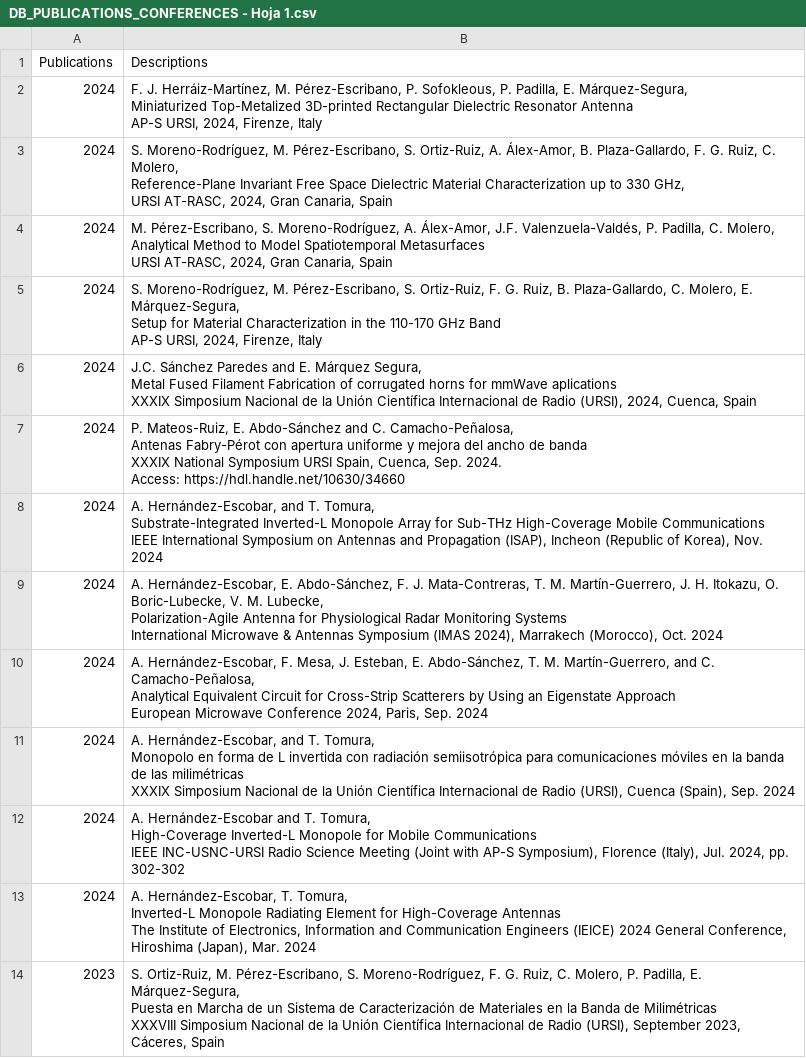
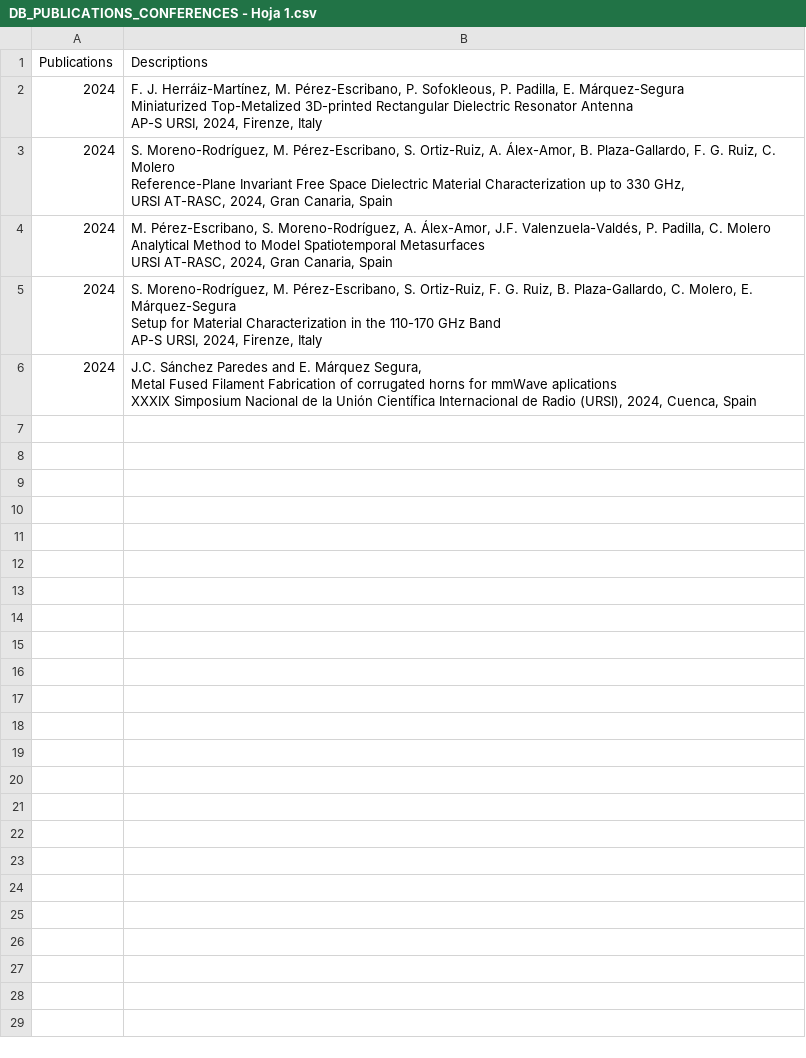
Before and after one commit to mmirf/WEB_OFICIAL, a CSV file: DB_PUBLICATIONS_CONFERENCES - Hoja 1.csv, drawn as a sheet.

Commit message:
Update DB_PUBLICATIONS_CONFERENCES - Hoja 1.csv

```diff
--- a/DB_PUBLICATIONS_CONFERENCES - Hoja 1.csv
+++ b/DB_PUBLICATIONS_CONFERENCES - Hoja 1.csv
@@ -1,14 +1,14 @@
 Publications,Descriptions
-2024,"F. J. Herráiz-Martínez, M. Pérez-Escribano, P. Sofokleous, P. Padilla, E. Márquez-Segura,
-Miniaturized Top-Metalized 3D-printed Rectangular Dielectric Resonator Antenna
-AP-S URSI, 2024, Firenze, Italy"
-2024,"S. Moreno-Rodríguez, M. Pérez-Escribano, S. Ortiz-Ruiz, A. Álex-Amor, B. Plaza-Gallardo, F. G. Ruiz, C. Molero,
-Reference-Plane Invariant Free Space Dielectric Material Characterization up to 330 GHz,
-URSI AT-RASC, 2024, Gran Canaria, Spain"
-2024,"M. Pérez-Escribano, S. Moreno-Rodríguez, A. Álex-Amor, J.F. Valenzuela-Valdés, P. Padilla, C. Molero,
-Analytical Method to Model Spatiotemporal Metasurfaces
-URSI AT-RASC, 2024, Gran Canaria, Spain"
-2024,"S. Moreno-Rodríguez, M. Pérez-Escribano, S. Ortiz-Ruiz, F. G. Ruiz, B. Plaza-Gallardo, C. Molero, E. Márquez-Segura,
-Setup for Material Characterization in the 110-170 GHz Band
-AP-S URSI, 2024, Firenze, Italy"
+2024,"F. J. Herráiz-Martínez, M. Pérez-Escribano, P. Sofokleous, P. Padilla, E. Márquez-Segura
+Miniaturized Top-Metalized 3D-printed Rectangular Dielectric Resonator Antenna
+AP-S URSI, 2024, Firenze, Italy"
+2024,"S. Moreno-Rodríguez, M. Pérez-Escribano, S. Ortiz-Ruiz, A. Álex-Amor, B. Plaza-Gallardo, F. G. Ruiz, C. Molero
+Reference-Plane Invariant Free Space Dielectric Material Characterization up to 330 GHz,
+URSI AT-RASC, 2024, Gran Canaria, Spain"
+2024,"M. Pérez-Escribano, S. Moreno-Rodríguez, A. Álex-Amor, J.F. Valenzuela-Valdés, P. Padilla, C. Molero
+Analytical Method to Model Spatiotemporal Metasurfaces
+URSI AT-RASC, 2024, Gran Canaria, Spain"
+2024,"S. Moreno-Rodríguez, M. Pérez-Escribano, S. Ortiz-Ruiz, F. G. Ruiz, B. Plaza-Gallardo, C. Molero, E. Márquez-Segura
+Setup for Material Characterization in the 110-170 GHz Band
+AP-S URSI, 2024, Firenze, Italy"
 2024,"J.C. Sánchez Paredes and E. Márquez Segura,
@@ -16,26 +16 @@ Metal Fused Filament Fabrication of corrugated horns for mmWave aplications
 XXXIX Simposium Nacional de la Unión Científica Internacional de Radio (URSI), 2024, Cuenca, Spain"
-2024,"P. Mateos-Ruiz, E. Abdo-Sánchez and C. Camacho-Peñalosa,
-Antenas Fabry-Pérot con apertura uniforme y mejora del ancho de banda
-XXXIX National Symposium URSI Spain, Cuenca, Sep. 2024.
-Access: https://hdl.handle.net/10630/34660"
-2024,"A. Hernández-Escobar, and T. Tomura,
-Substrate-Integrated Inverted-L Monopole Array for Sub-THz High-Coverage Mobile Communications
-IEEE International Symposium on Antennas and Propagation (ISAP), Incheon (Republic of Korea), Nov. 2024"
-2024,"A. Hernández-Escobar, E. Abdo-Sánchez, F. J. Mata-Contreras, T. M. Martín-Guerrero, J. H. Itokazu, O. Boric-Lubecke, V. M. Lubecke,
-Polarization-Agile Antenna for Physiological Radar Monitoring Systems
-International Microwave & Antennas Symposium (IMAS 2024), Marrakech (Morocco), Oct. 2024"
-2024,"A. Hernández-Escobar, F. Mesa, J. Esteban, E. Abdo-Sánchez, T. M. Martín-Guerrero, and C. Camacho-Peñalosa,
-Analytical Equivalent Circuit for Cross-Strip Scatterers by Using an Eigenstate Approach
-European Microwave Conference 2024, Paris, Sep. 2024"
-2024,"A. Hernández-Escobar, and T. Tomura,
-Monopolo en forma de L invertida con radiación semiisotrópica para comunicaciones móviles en la banda de las milimétricas
-XXXIX Simposium Nacional de la Unión Científica Internacional de Radio (URSI), Cuenca (Spain), Sep. 2024"
-2024,"A. Hernández-Escobar and T. Tomura,
-High-Coverage Inverted-L Monopole for Mobile Communications
-IEEE INC-USNC-URSI Radio Science Meeting (Joint with AP-S Symposium), Florence (Italy), Jul. 2024, pp. 302-302"
-2024,"A. Hernández-Escobar, T. Tomura,
-Inverted-L Monopole Radiating Element for High-Coverage Antennas
-The Institute of Electronics, Information and Communication Engineers (IEICE) 2024 General Conference, Hiroshima (Japan), Mar. 2024"
-2023,"S. Ortiz-Ruiz, M. Pérez-Escribano, S. Moreno-Rodríguez, F. G. Ruiz, C. Molero, P. Padilla, E. Márquez-Segura,
-Puesta en Marcha de un Sistema de Caracterización de Materiales en la Banda de Milimétricas
-XXXVIII Simposium Nacional de la Unión Científica Internacional de Radio (URSI), September 2023, Cáceres, Spain"
```
